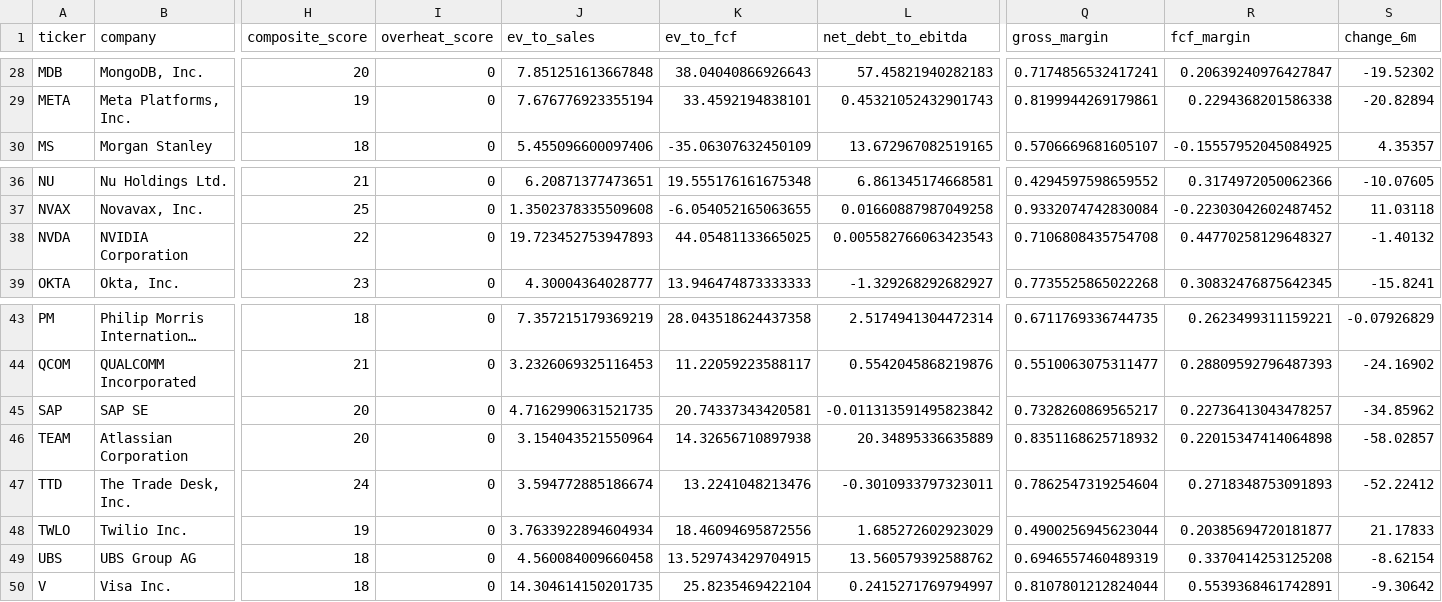
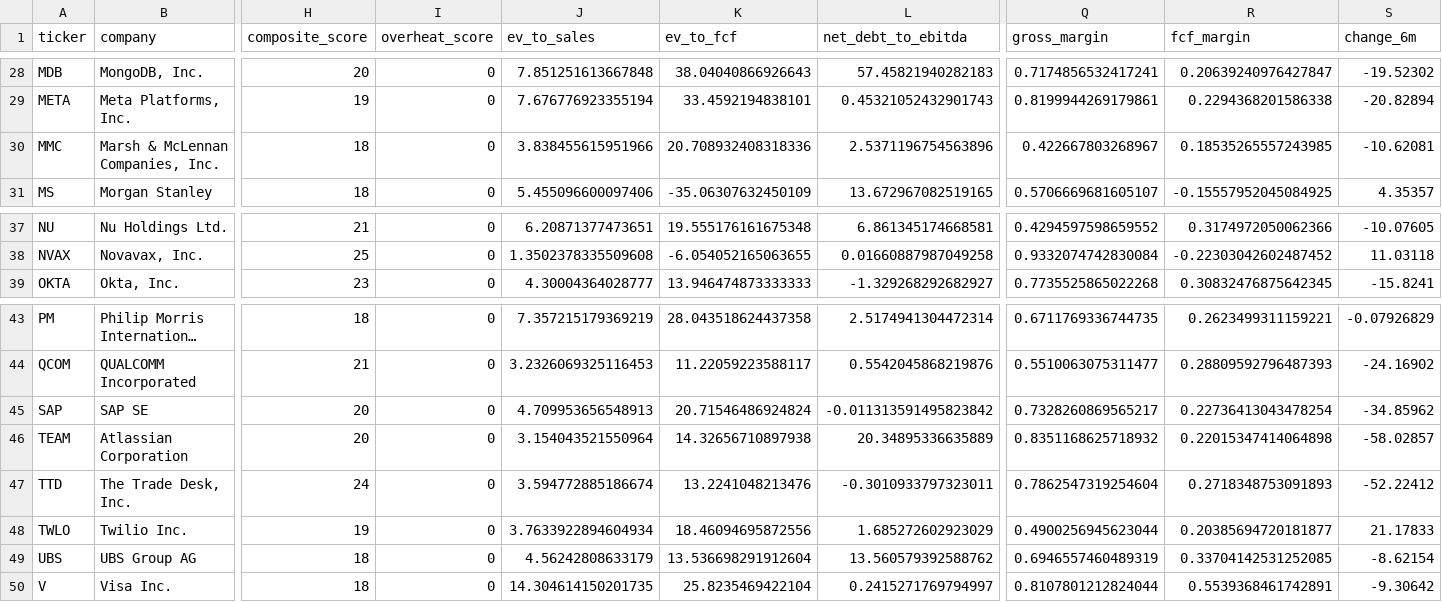
Before and after one commit to Adamcik11-coder/ai-invest-agent, a CSV file: buy_signals.csv, drawn as a sheet; only a part is shown, gaps mark what is left out; long unchanged cells end in …; removed rows and columns are numbered as before the commit, all else as after; rows hold the shown columns only; the diff names each change by its address in the sheet, - before the commit and + after, or states it on an @@ line.

```diff
--- a/buy_signals.csv
+++ b/buy_signals.csv
+row 30: MMC | Marsh & McLennan Companies, Inc. | 18 | 0 | 3.838455615951966 | 20.708932408318336 | 2.5371196754563896 | 0.422667803268967 | 0.18535265557243985 | -10.62081
-row 38: NVDA | NVIDIA Corporation | 22 | 0 | 19.723452753947893 | 44.05481133665025 | 0.005582766063423543 | 0.7106808435754708 | 0.44770258129648327 | -1.40132
-J45 (ev_to_sales): 4.7162990631521735
+J45 (ev_to_sales): 4.709953656548913
-K45 (ev_to_fcf): 20.74337343420581
+K45 (ev_to_fcf): 20.71546486924824
-R45 (fcf_margin): 0.22736413043478257
+R45 (fcf_margin): 0.22736413043478254
-J49 (ev_to_sales): 4.560084009660458
+J49 (ev_to_sales): 4.56242808633179
-K49 (ev_to_fcf): 13.529743429704915
+K49 (ev_to_fcf): 13.536698291912604
-R49 (fcf_margin): 0.3370414253125208
+R49 (fcf_margin): 0.33704142531252085
```
Also changed, not shown: composite_report.csv, quality_report.csv.
